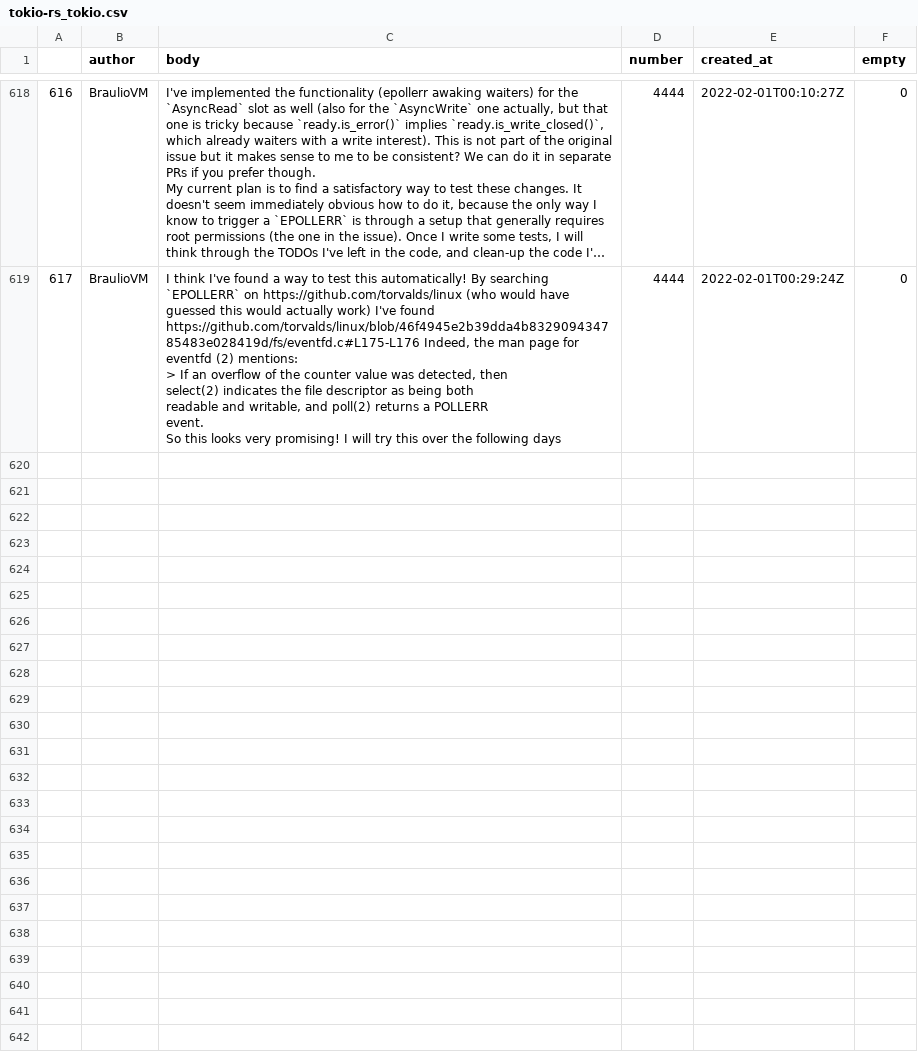
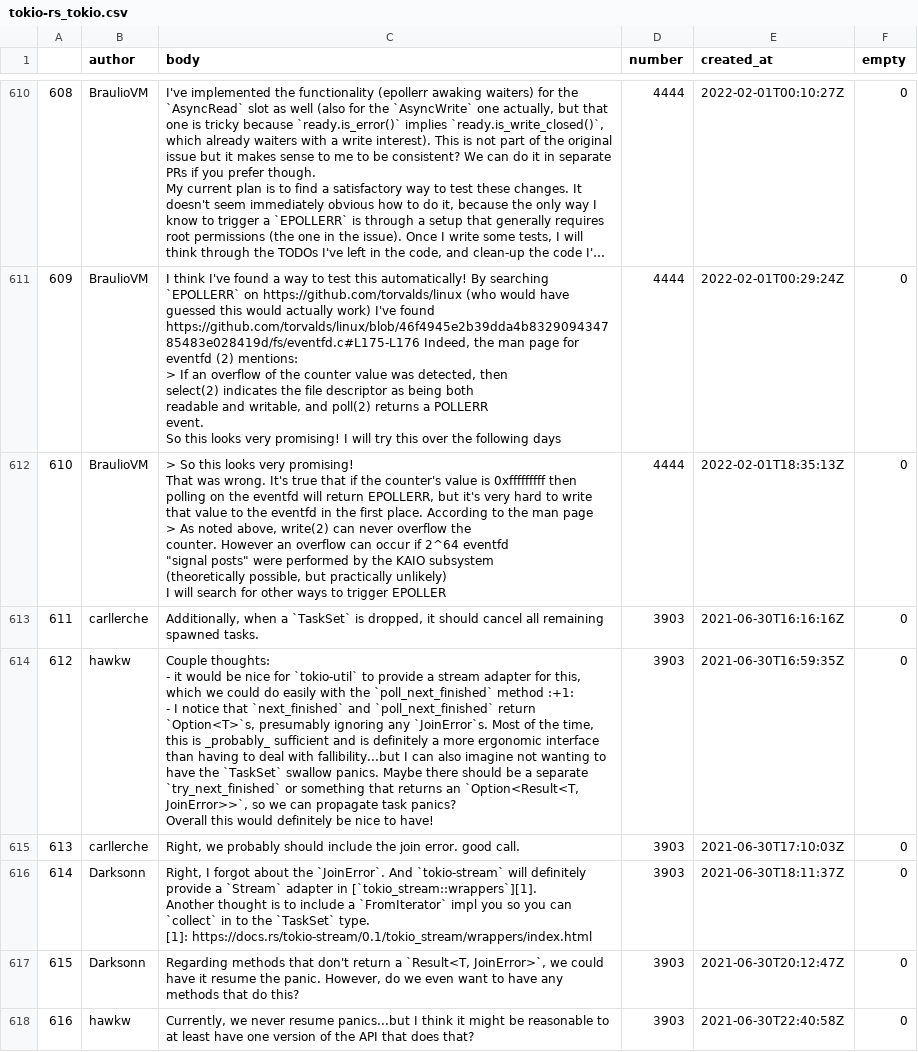
Before and after one commit to pooya-rostami/Hackathon-21, a CSV file: Code/Data/tokio-rs_tokio.csv, drawn as a sheet; only a part is shown, gaps mark what is left out; long unchanged cells end in …; ↵ is a line break in a cell; the diff covers the shown part only; the diff names each change by its address in the sheet, - before the commit and + after, or states it on an @@ line.

```diff
--- a/Code/Data/tokio-rs_tokio.csv
+++ b/Code/Data/tokio-rs_tokio.csv
@@ column A renumbered between rows 544 and 611 @@
+row 612: 610 | BraulioVM | > So this looks very promising! ↵ That was wrong. It's true that if the counter's value is 0xfffffffff then polling on the eventfd will return EPOLLERR, but it's very hard to write that value to the eventfd in the first place. According to the man page ↵ > As noted above, write(2) can never overflow the ↵ counter. However an overflow can occur if 2^64 eventfd ↵ "signal posts" were performed by the KAIO subsystem ↵ (theoretically possible, but practically unlikely) ↵ I will search for other ways to trigger EPOLLER | 4444 | 2022-02-01T18:35:13Z | 0
+row 613: 611 | carllerche | Additionally, when a `TaskSet` is dropped, it should cancel all remaining spawned tasks. | 3903 | 2021-06-30T16:16:16Z | 0
+row 614: 612 | hawkw | Couple thoughts: ↵ - it would be nice for `tokio-util` to provide a stream adapter for this, which we could do easily with the `poll_next_finished` method :+1: ↵ - I notice that `next_finished` and `poll_next_finished` return `Option<T>`s, presumably ignoring any `JoinError`s. Most of the time, this is _probably_ sufficient and is definitely a more ergonomic interface than having to deal with fallibility...but I can also imagine not wanting to have the `TaskSet` swallow panics. Maybe there should be a separate `try_next_finished` or something that returns an `Option<Result<T, JoinError>>`, so we can propagate task panics? ↵ Overall this would definitely be nice to have! | 3903 | 2021-06-30T16:59:35Z | 0
+row 615: 613 | carllerche | Right, we probably should include the join error. good call. | 3903 | 2021-06-30T17:10:03Z | 0
+row 616: 614 | Darksonn | Right, I forgot about the `JoinError`. And `tokio-stream` will definitely provide a `Stream` adapter in [`tokio_stream::wrappers`][1]. ↵ Another thought is to include a `FromIterator` impl you so you can `collect` in to the `TaskSet` type. ↵ [1]: https://docs.rs/tokio-stream/0.1/tokio_stream/wrappers/index.html | 3903 | 2021-06-30T18:11:37Z | 0
+row 617: 615 | Darksonn | Regarding methods that don't return a `Result<T, JoinError>`, we could have it resume the panic. However, do we even want to have any methods that do this? | 3903 | 2021-06-30T20:12:47Z | 0
+row 618: 616 | hawkw | Currently, we never resume panics...but I think it might be reasonable to at least have one version of the API that does that? | 3903 | 2021-06-30T22:40:58Z | 0
```
Also changed, not shown: 10 added rows and 8 moved rows elsewhere in this file, Code/Prediction/all_data.csv, Code/Prediction/tokio-rs_tokio.csv, 1 other file.
